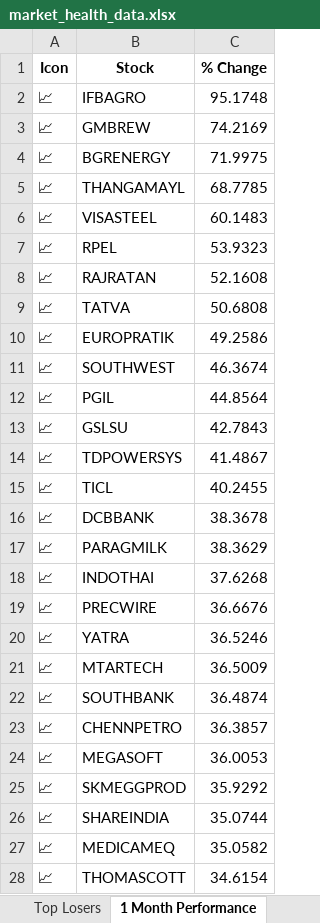
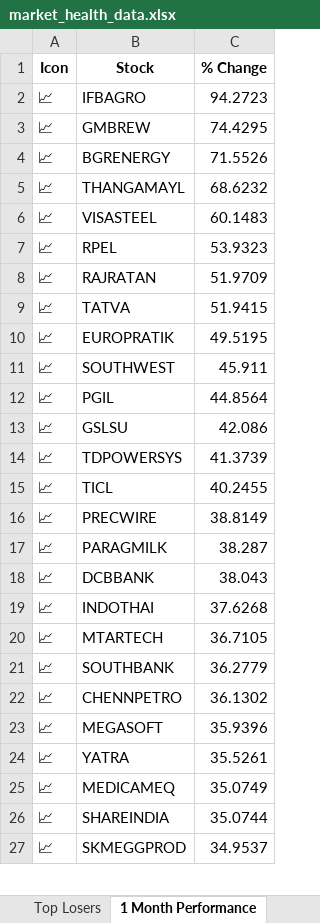
Before and after one commit to twyvernss/market-health-data, an Excel workbook: market_health_data.xlsx, sheet 1 Month Performance, drawn as a sheet; only a part is shown; values as stored, in another font and other column widths than the file's, no borders; removed rows and columns are numbered as before the commit, all else as after; the diff covers the shown part only; the diff names each change by its address in the sheet, - before the commit and + after, or states it on an @@ line.

```diff
--- a/market_health_data.xlsx (sheet 1 Month Performance)
+++ b/market_health_data.xlsx (sheet 1 Month Performance)
-C2 (% Change): 95.1748
+C2 (% Change): 94.2723
-C3 (% Change): 74.2169
+C3 (% Change): 74.4295
-C4 (% Change): 71.9975
+C4 (% Change): 71.5526
-C5 (% Change): 68.7785
+C5 (% Change): 68.6232
-C8 (% Change): 52.1608
+C8 (% Change): 51.9709
-C9 (% Change): 50.6808
+C9 (% Change): 51.9415
-C10 (% Change): 49.2586
+C10 (% Change): 49.5195
-C11 (% Change): 46.3674
+C11 (% Change): 45.911
-C13 (% Change): 42.7843
+C13 (% Change): 42.086
-C14 (% Change): 41.4867
+C14 (% Change): 41.3739
-row 16: 📈 | DCBBANK | 38.3678
+row 16: 📈 | PRECWIRE | 38.8149
-C17 (% Change): 38.3629
+C17 (% Change): 38.287
+row 18: 📈 | DCBBANK | 38.043
-row 19: 📈 | PRECWIRE | 36.6676
-row 20: 📈 | YATRA | 36.5246
-C20 (% Change): 36.5009
+C20 (% Change): 36.7105
-C21 (% Change): 36.4874
+C21 (% Change): 36.2779
-C22 (% Change): 36.3857
+C22 (% Change): 36.1302
-C23 (% Change): 36.0053
+C23 (% Change): 35.9396
-row 25: 📈 | SKMEGGPROD | 35.9292
+row 24: 📈 | YATRA | 35.5261
+row 25: 📈 | MEDICAMEQ | 35.0749
-row 27: 📈 | MEDICAMEQ | 35.0582
-row 28: 📈 | THOMASCOTT | 34.6154
+row 27: 📈 | SKMEGGPROD | 34.9537
```
Also changed, not shown: 14 added rows, 13 removed rows and 31 edited cells elsewhere in this sheet, sheet Industry Analysis, sheet Top Gainers, sheet Top Losers, sheet 2 Week Return, sheet 1 Year Return, sheet Stock List, 2 more sheets.
